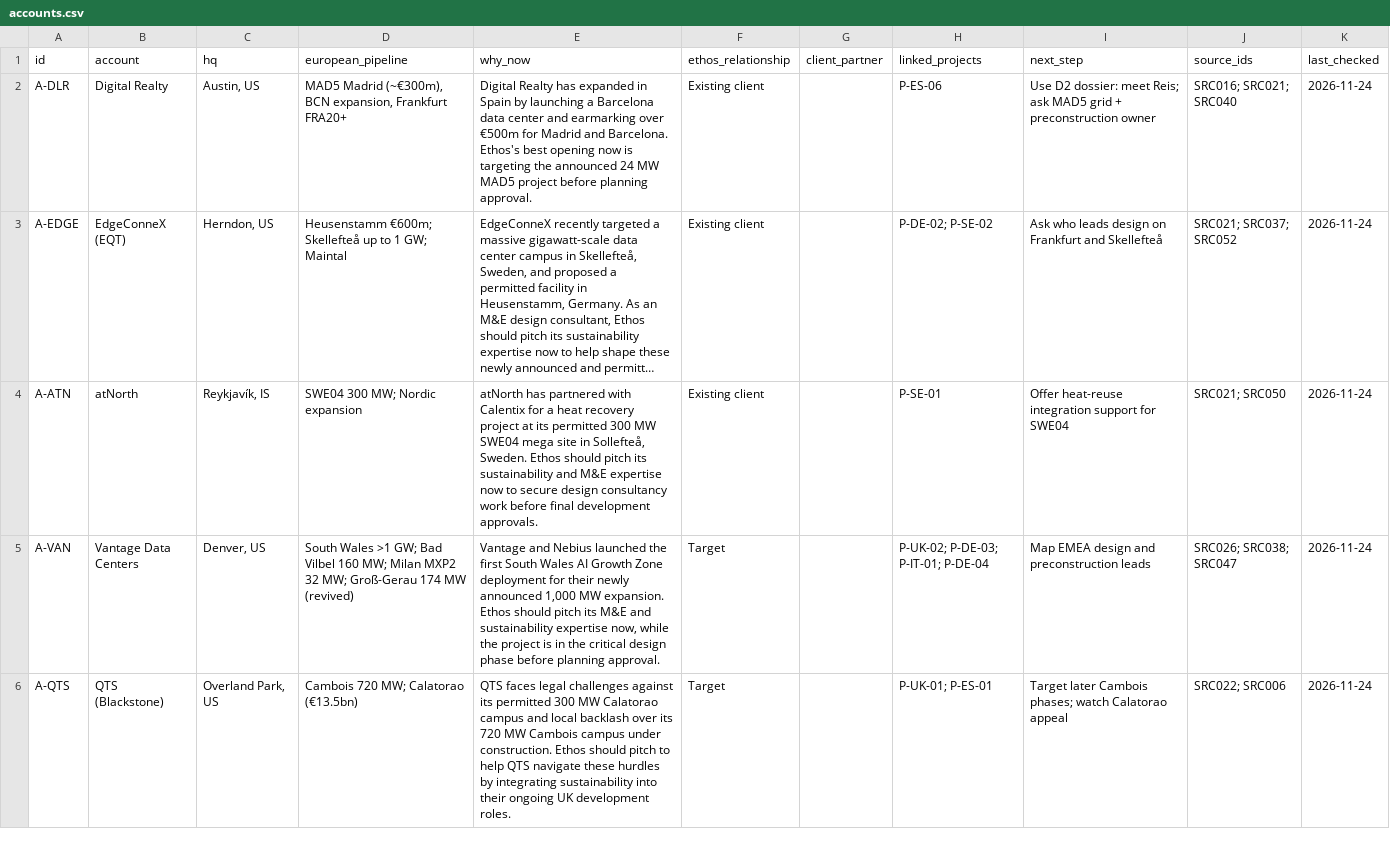
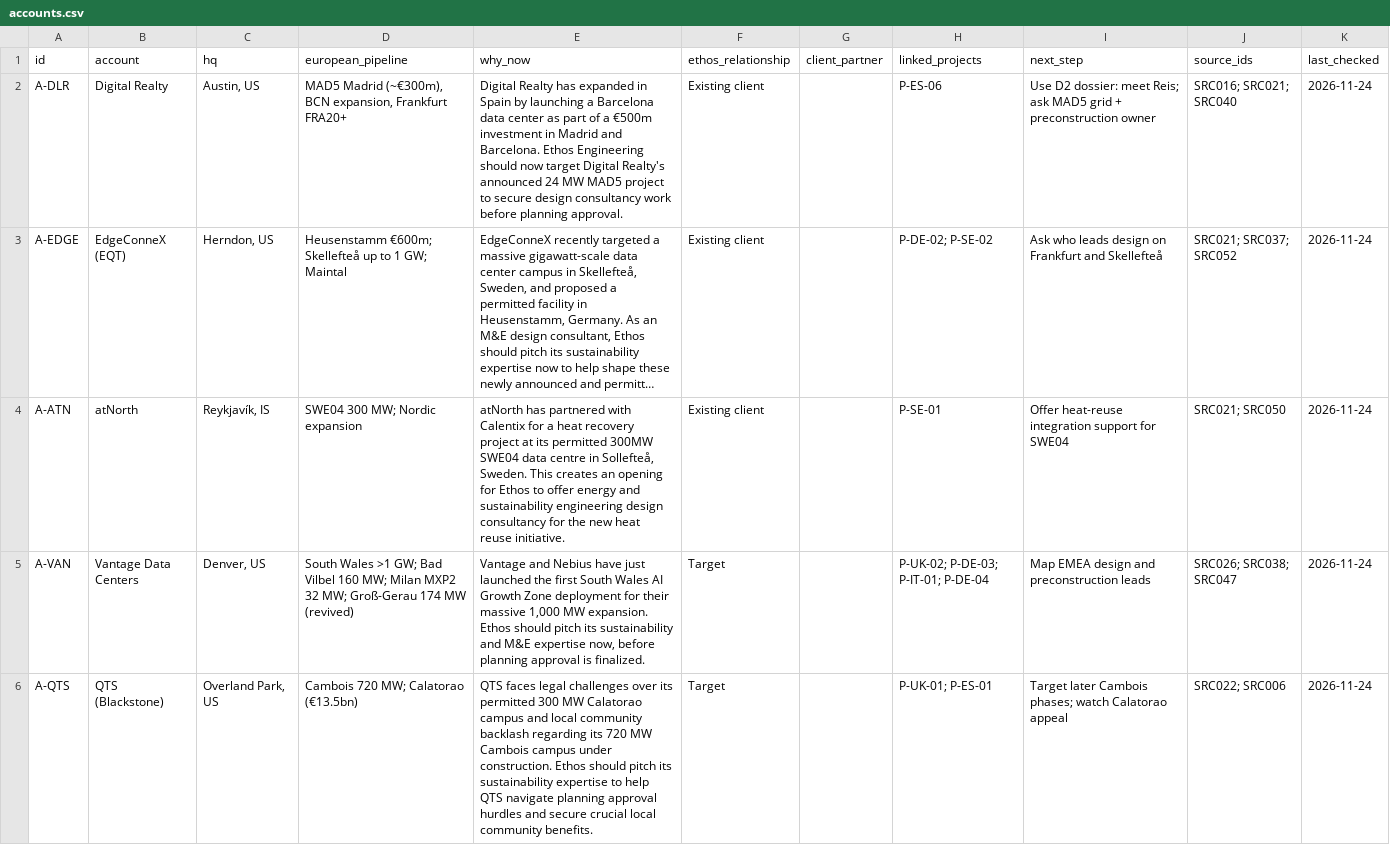
Before and after one commit to C-D4V1D/ethos-intel-tracker, a CSV file: data/accounts.csv, drawn as a sheet; only a part is shown; long unchanged cells end in …; the diff covers the shown part only; the diff names each change by its address in the sheet, - before the commit and + after, or states it on an @@ line.

```diff
--- a/data/accounts.csv
+++ b/data/accounts.csv
-E2 (why_now): …data center and earmarking over €500m for Madrid and Barcelona. Ethos's best opening now is targeting the announced 24 MW MAD5 project before planning…
+E2 (why_now): …data center as part of a €500m investment in Madrid and Barcelona. Ethos Engineering should now target Digital Realty's announced 24 MW MAD5 project to secure design consultancy work before planning…
-E4 (why_now): …its permitted 300 MW SWE04 mega site in Sollefteå, Sweden. Ethos should pitch its sustainability and M&E expertise now to secure design consultancy work before final development approvals.
+E4 (why_now): …its permitted 300MW SWE04 data centre in Sollefteå, Sweden. This creates an opening for Ethos to offer energy and sustainability engineering design consultancy for the new heat reuse initiative.
-E5 (why_now): …and Nebius launched the first South Wales AI Growth Zone deployment for their newly announced 1,000 MW expansion. Ethos should pitch its M&E and sustainability expertise now, while the project is in the critical design phase before planning approval.
+E5 (why_now): …and Nebius have just launched the first South Wales AI Growth Zone deployment for their massive 1,000 MW expansion. Ethos should pitch its sustainability and M&E expertise now, before planning approval is finalized.
-E6 (why_now): …legal challenges against its permitted 300 MW Calatorao campus and local backlash over its 720 MW Cambois campus under construction. Ethos should pitch to help QTS navigate these hurdles by integrating sustainability into their ongoing UK development roles.
+E6 (why_now): …legal challenges over its permitted 300 MW Calatorao campus and local community backlash regarding its 720 MW Cambois campus under construction. Ethos should pitch its sustainability expertise to help QTS navigate planning approval hurdles and secure crucial local community benefits.
```
Also changed, not shown: 5 edited cells elsewhere in this file, data/projects.csv, data/run_log.csv, 3 other files.
